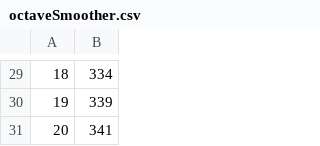
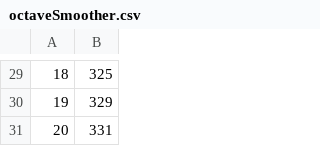
Before and after one commit to Kingmgva/Prob-and-Stats2, a CSV file: Project2/src/OctaveFiles/octaveSmoother.csv, drawn as a sheet; only a part is shown, gaps mark what is left out; the diff covers the shown part only.

```diff
--- a/Project2/src/OctaveFiles/octaveSmoother.csv
+++ b/Project2/src/OctaveFiles/octaveSmoother.csv
@@ -29,3 +29,3 @@
-18,334
-19,339
-20,341
+18,325
+19,329
+20,331
```
Also changed, not shown: 27 edited cells elsewhere in this file, Project2/dataPlotter.csv, Project2/saltedGraph.csv, 13 other files.
